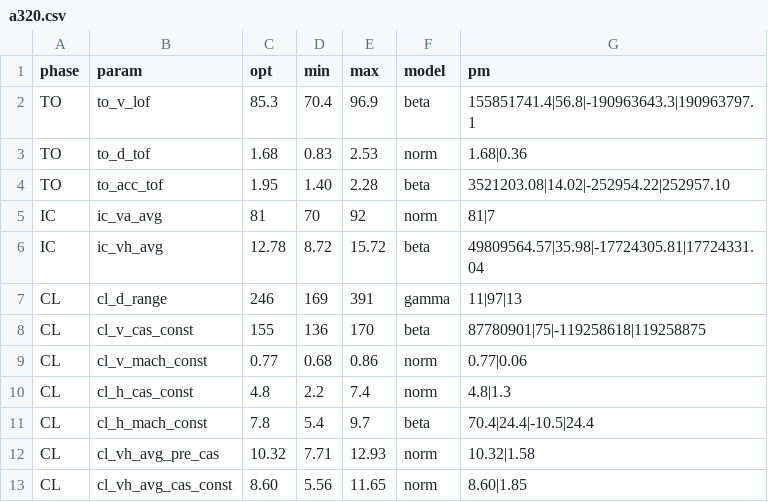
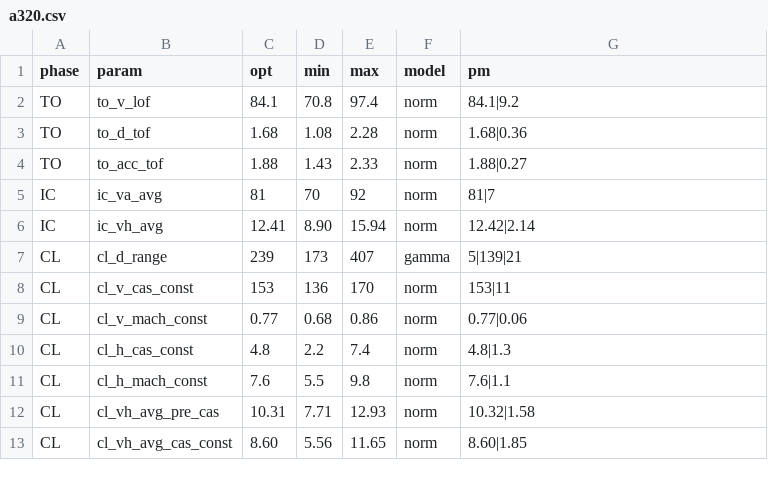
Before and after one commit to TUDelft-CNS-ATM/bluesky, a CSV file: data/coefficients/NAP/envelop/a320.csv, drawn as a sheet; only a part is shown; the diff covers the shown part only.

Commit message:
update NAP envelop lib

```diff
--- a/data/coefficients/NAP/envelop/a320.csv
+++ b/data/coefficients/NAP/envelop/a320.csv
@@ -1,13 +1,13 @@
 phase,param,opt,min,max,model,pm
-TO,to_v_lof,85.3,70.4,96.9,beta,155851741.4|56.8|-190963643.3|190963797.1
-TO,to_d_tof,1.68,0.83,2.53,norm,1.68|0.36
-TO,to_acc_tof,1.95,1.40,2.28,beta,3521203.08|14.02|-252954.22|252957.10
+TO,to_v_lof,84.1,70.8,97.4,norm,84.1|9.2
+TO,to_d_tof,1.68,1.08,2.28,norm,1.68|0.36
+TO,to_acc_tof,1.88,1.43,2.33,norm,1.88|0.27
 IC,ic_va_avg,81,70,92,norm,81|7
-IC,ic_vh_avg,12.78,8.72,15.72,beta,49809564.57|35.98|-17724305.81|17724331.04
-CL,cl_d_range,246,169,391,gamma,11|97|13
-CL,cl_v_cas_const,155,136,170,beta,87780901|75|-119258618|119258875
+IC,ic_vh_avg,12.41,8.90,15.94,norm,12.42|2.14
+CL,cl_d_range,239,173,407,gamma,5|139|21
+CL,cl_v_cas_const,153,136,170,norm,153|11
 CL,cl_v_mach_const,0.77,0.68,0.86,norm,0.77|0.06
 CL,cl_h_cas_const,4.8,2.2,7.4,norm,4.8|1.3
-CL,cl_h_mach_const,7.8,5.4,9.7,beta,70.4|24.4|-10.5|24.4
-CL,cl_vh_avg_pre_cas,10.32,7.71,12.93,norm,10.32|1.58
+CL,cl_h_mach_const,7.6,5.5,9.8,norm,7.6|1.1
+CL,cl_vh_avg_pre_cas,10.31,7.71,12.93,norm,10.32|1.58
 CL,cl_vh_avg_cas_const,8.60,5.56,11.65,norm,8.60|1.85
```
Also changed, not shown: 44 edited cells elsewhere in this file, data/coefficients/NAP/envelop/a319.csv, data/coefficients/NAP/envelop/a321.csv, 14 other files.
